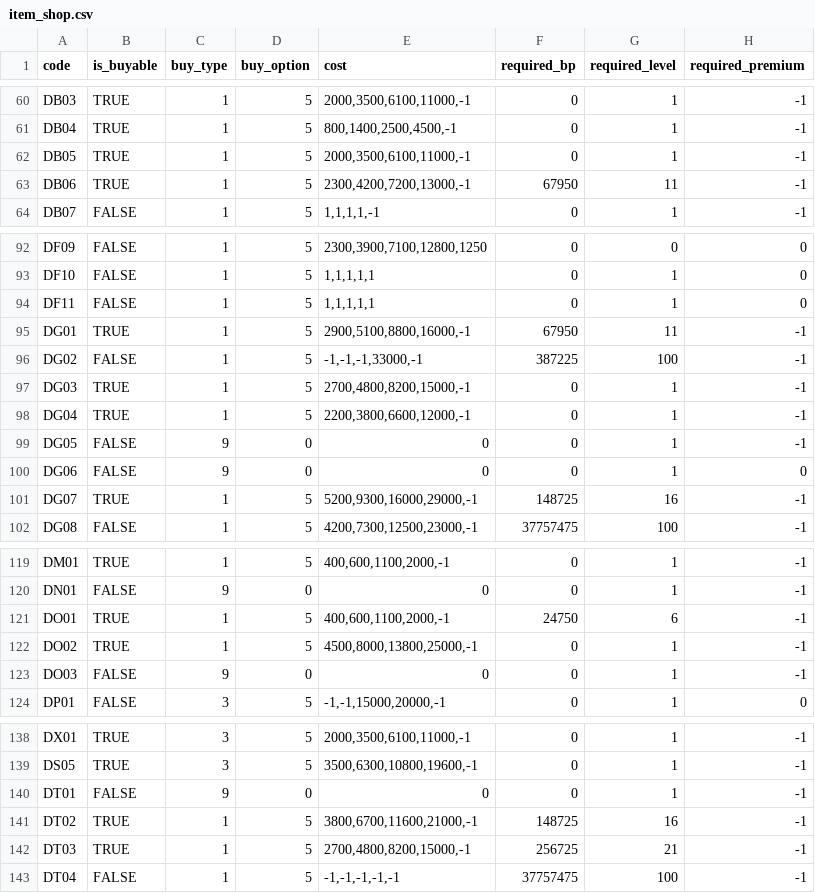
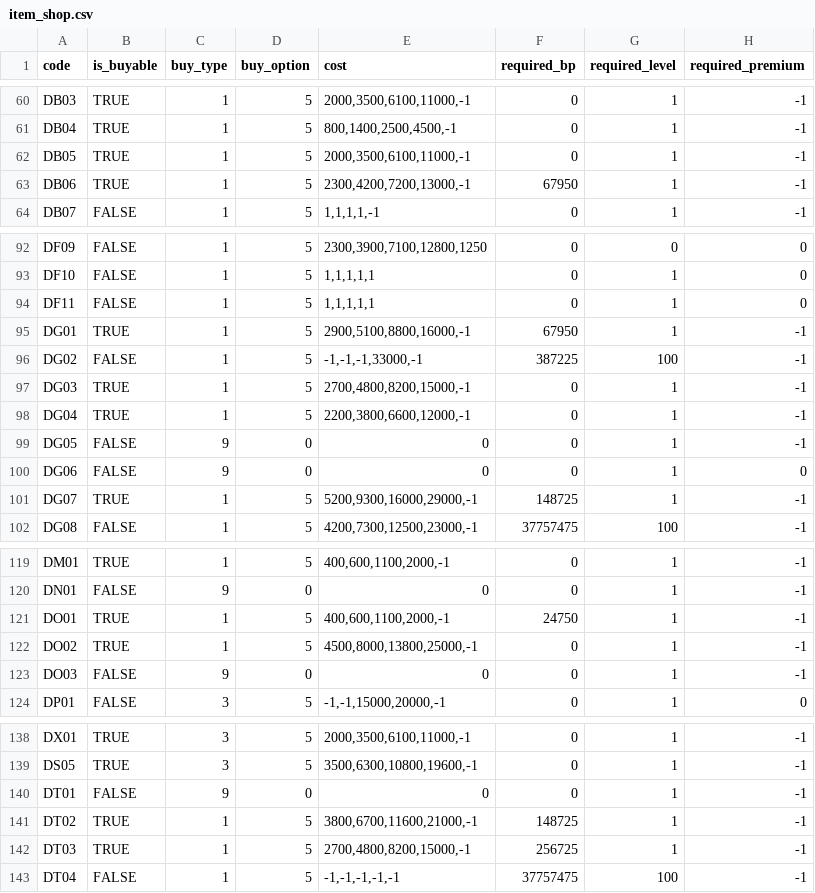
Before and after one commit to SGMartin/wcps_game, a CSV file: wcps_game/client/item_shop.csv, drawn as a sheet; only a part is shown, gaps mark what is left out; the diff covers the shown part only.

```diff
--- a/wcps_game/client/item_shop.csv
+++ b/wcps_game/client/item_shop.csv
@@ -62,3 +62,3 @@ DB04,TRUE,1,5,"800,1400,2500,4500,-1",0,1,-1
 DB05,TRUE,1,5,"2000,3500,6100,11000,-1",0,1,-1
-DB06,TRUE,1,5,"2300,4200,7200,13000,-1",67950,11,-1
+DB06,TRUE,1,5,"2300,4200,7200,13000,-1",67950,1,-1
 DB07,FALSE,1,5,"1,1,1,1,-1",0,1,-1
@@ -94,3 +94,3 @@ DF10,FALSE,1,5,"1,1,1,1,1",0,1,0
 DF11,FALSE,1,5,"1,1,1,1,1",0,1,0
-DG01,TRUE,1,5,"2900,5100,8800,16000,-1",67950,11,-1
+DG01,TRUE,1,5,"2900,5100,8800,16000,-1",67950,1,-1
 DG02,FALSE,1,5,"-1,-1,-1,33000,-1",387225,100,-1
@@ -100,3 +100,3 @@ DG05,FALSE,9,0,0,0,1,-1
 DG06,FALSE,9,0,0,0,1,0
-DG07,TRUE,1,5,"5200,9300,16000,29000,-1",148725,16,-1
+DG07,TRUE,1,5,"5200,9300,16000,29000,-1",148725,1,-1
 DG08,FALSE,1,5,"4200,7300,12500,23000,-1",37757475,100,-1
@@ -120,3 +120,3 @@ DM01,TRUE,1,5,"400,600,1100,2000,-1",0,1,-1
 DN01,FALSE,9,0,0,0,1,-1
-DO01,TRUE,1,5,"400,600,1100,2000,-1",24750,6,-1
+DO01,TRUE,1,5,"400,600,1100,2000,-1",24750,1,-1
 DO02,TRUE,1,5,"4500,8000,13800,25000,-1",0,1,-1
@@ -140,4 +140,4 @@ DS05,TRUE,3,5,"3500,6300,10800,19600,-1",0,1,-1
 DT01,FALSE,9,0,0,0,1,-1
-DT02,TRUE,1,5,"3800,6700,11600,21000,-1",148725,16,-1
-DT03,TRUE,1,5,"2700,4800,8200,15000,-1",256725,21,-1
+DT02,TRUE,1,5,"3800,6700,11600,21000,-1",148725,1,-1
+DT03,TRUE,1,5,"2700,4800,8200,15000,-1",256725,1,-1
 DT04,FALSE,1,5,"-1,-1,-1,-1,-1",37757475,100,-1
```
Also changed, not shown: 10 edited cells elsewhere in this file.
